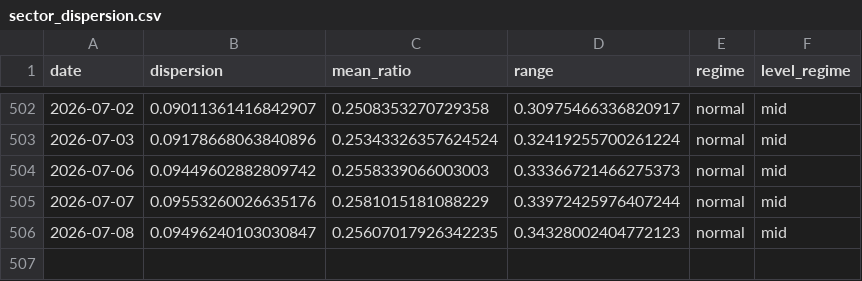
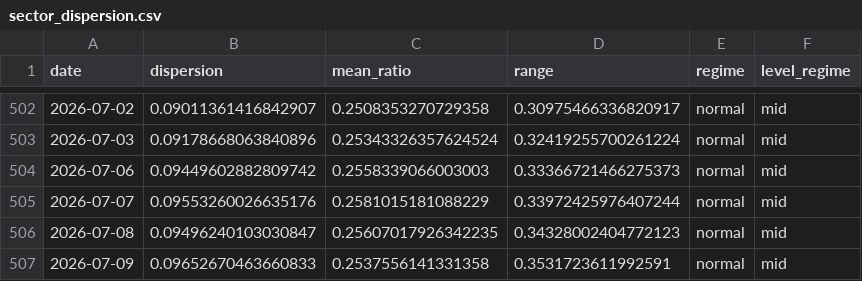
Before and after one commit to sydcurie/uptrend-dashboard, a CSV file: data/sector_dispersion.csv, drawn as a sheet; only a part is shown, gaps mark what is left out; the diff names each change by its address in the sheet, - before the commit and + after, or states it on an @@ line.

```diff
--- a/data/sector_dispersion.csv
+++ b/data/sector_dispersion.csv
+row 507: 2026-07-09 | 0.09652670463660833 | 0.2537556141331358 | 0.3531723611992591 | normal | mid
```
Also changed, not shown: data/industry_summary.csv, data/sector_summary.csv, 2 other files.
